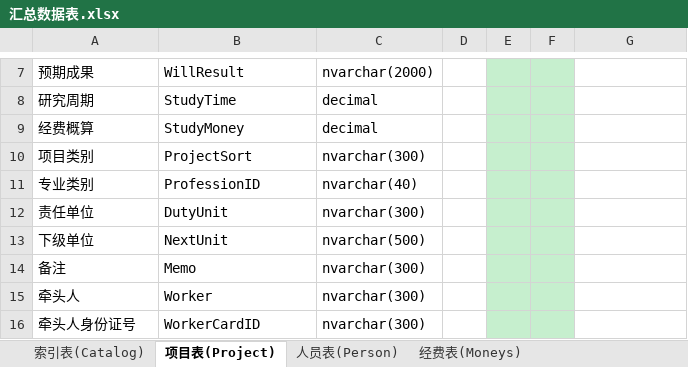
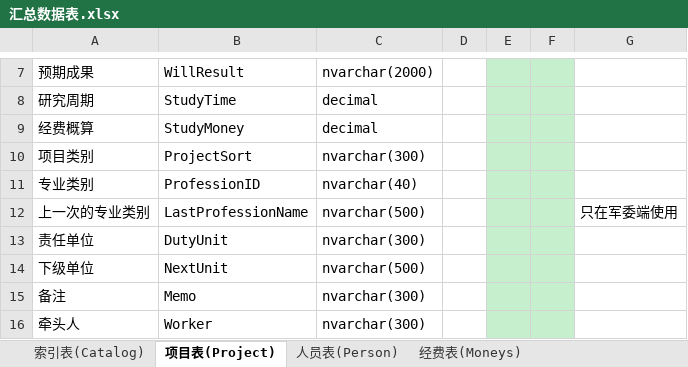
Before and after one commit to wcss2010/PublicManager-MilitaryReporter-, an Excel workbook: Code/PublicManager/PublicManager/汇总数据表.xlsx, sheet 项目表(Project), drawn as a sheet; only a part is shown, gaps mark what is left out; the shorter side is filled out with more unchanged rows; values as stored, in another font and other column widths than the file's, no borders; the diff names each change by its address in the sheet, - before the commit and + after, or states it on an @@ line.

```diff
--- a/Code/PublicManager/PublicManager/汇总数据表.xlsx (sheet 项目表(Project))
+++ b/Code/PublicManager/PublicManager/汇总数据表.xlsx (sheet 项目表(Project))
+row 12: 上一次的专业类别 | LastProfessionName | nvarchar(500) |  |  |  | 只在军委端使用
```
Also changed, not shown: 2 other files.
